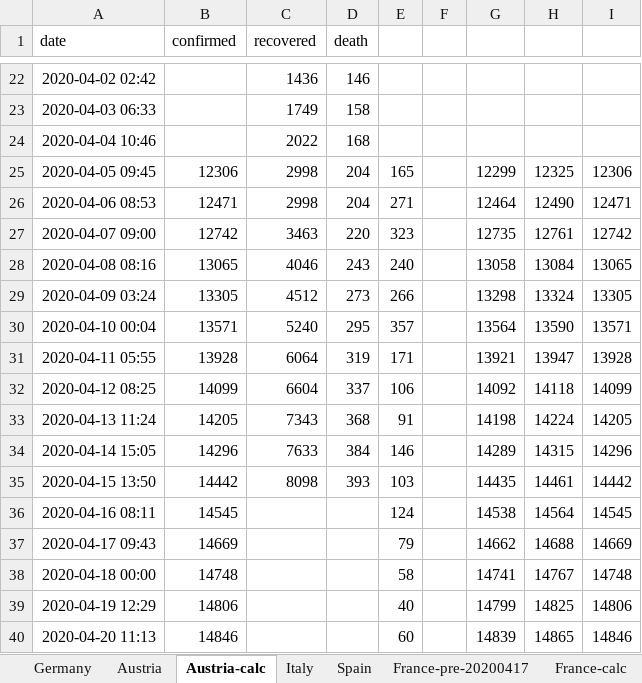
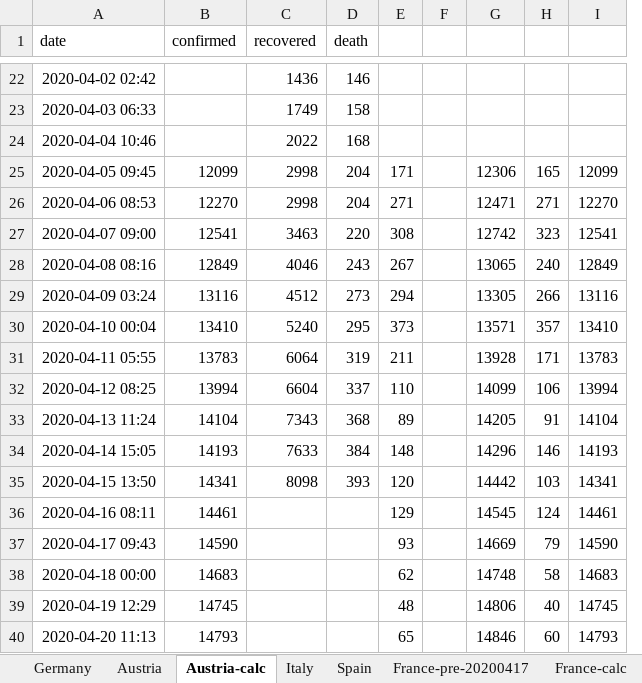
Before and after one commit to cs224/covid-19-data-analysis, an Excel workbook: covid-manual-excel.xlsx, sheet Austria-calc, drawn as a sheet; only a part is shown, gaps mark what is left out; values as stored, in another font and other column widths than the file's, no borders; removed rows and columns are numbered as before the commit, all else as after; the diff covers the shown part only; the diff names each change by its address in the sheet, - before the commit and + after, or states it on an @@ line.

```diff
--- a/covid-manual-excel.xlsx (sheet Austria-calc)
+++ b/covid-manual-excel.xlsx (sheet Austria-calc)
-column G, rows 25-40: 12299 | 12464 | 12735 | 13058 | 13298 | 13564 | 13921 | 14092 | 14198 | 14289 | 14435 | 14538 | 14662 | 14741 | 14799 | 14839
-column H, rows 25-40: 12325 | 12490 | 12761 | 13084 | 13324 | 13590 | 13947 | 14118 | 14224 | 14315 | 14461 | 14564 | 14688 | 14767 | 14825 | 14865
+column H, rows 25-40: 165 | 271 | 323 | 240 | 266 | 357 | 171 | 106 | 91 | 146 | 103 | 124 | 79 | 58 | 40 | 60
+column I, rows 25-40: 12099 | 12270 | 12541 | 12849 | 13116 | 13410 | 13783 | 13994 | 14104 | 14193 | 14341 | 14461 | 14590 | 14683 | 14745 | 14793
-B25 (confirmed): 12306
+B25 (confirmed): 12099
-E25: 165
+E25: 171
-B26 (confirmed): 12471
+B26 (confirmed): 12270
-B27 (confirmed): 12742
+B27 (confirmed): 12541
-E27: 323
+E27: 308
-B28 (confirmed): 13065
+B28 (confirmed): 12849
-E28: 240
+E28: 267
-B29 (confirmed): 13305
+B29 (confirmed): 13116
-E29: 266
+E29: 294
-B30 (confirmed): 13571
+B30 (confirmed): 13410
-E30: 357
+E30: 373
-B31 (confirmed): 13928
+B31 (confirmed): 13783
-E31: 171
+E31: 211
-B32 (confirmed): 14099
+B32 (confirmed): 13994
-E32: 106
+E32: 110
-B33 (confirmed): 14205
+B33 (confirmed): 14104
-E33: 91
+E33: 89
-B34 (confirmed): 14296
+B34 (confirmed): 14193
-E34: 146
+E34: 148
-B35 (confirmed): 14442
+B35 (confirmed): 14341
-E35: 103
+E35: 120
-B36 (confirmed): 14545
+B36 (confirmed): 14461
-E36: 124
+E36: 129
-B37 (confirmed): 14669
+B37 (confirmed): 14590
-E37: 79
+E37: 93
-B38 (confirmed): 14748
+B38 (confirmed): 14683
-E38: 58
+E38: 62
-B39 (confirmed): 14806
+B39 (confirmed): 14745
-E39: 40
+E39: 48
-B40 (confirmed): 14846
+B40 (confirmed): 14793
-E40: 60
+E40: 65
```
Also changed, not shown: 1 added row and 27 edited cells elsewhere in this sheet, sheet Austria, sheet Germany, bavaria_covid19_data.xlsx, 2 other files.
